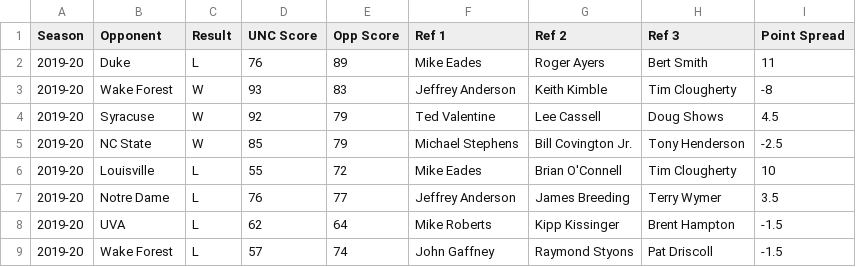
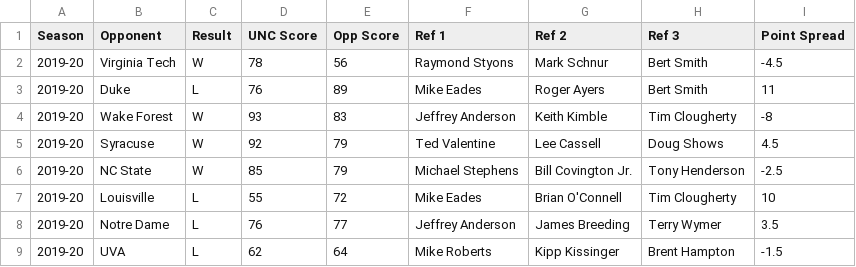
Before and after one commit to gallochris/dadgumboxscores, a CSV file: download/point_spreads.csv, drawn as a sheet; only a part is shown; the shorter side is filled out with more unchanged rows; the diff names each change by its address in the sheet, - before the commit and + after, or states it on an @@ line.

```diff
--- a/download/point_spreads.csv
+++ b/download/point_spreads.csv
+row 2: 2019-20 | Virginia Tech | W | 78 | 56 | Raymond Styons | Mark Schnur | Bert Smith | -4.5
```
Also changed, not shown: download/defensive_shooting.csv, download/offensive_shooting.csv, 4 other files.
